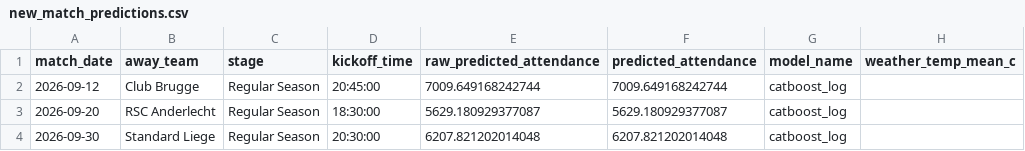
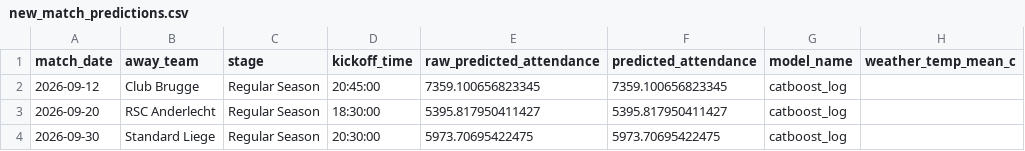
Before and after one commit to Eddy-Prime/OHL-Ai-project, a CSV file: outputs/predictions/new_match_predictions.csv, drawn as a sheet; only a part is shown; the diff names each change by its address in the sheet, - before the commit and + after, or states it on an @@ line.

```diff
--- a/outputs/predictions/new_match_predictions.csv
+++ b/outputs/predictions/new_match_predictions.csv
-E2 (raw_predicted_attendance): 7009.649168242744
+E2 (raw_predicted_attendance): 7359.100656823345
-F2 (predicted_attendance): 7009.649168242744
+F2 (predicted_attendance): 7359.100656823345
-E3 (raw_predicted_attendance): 5629.180929377087
+E3 (raw_predicted_attendance): 5395.817950411427
-F3 (predicted_attendance): 5629.180929377087
+F3 (predicted_attendance): 5395.817950411427
-E4 (raw_predicted_attendance): 6207.821202014048
+E4 (raw_predicted_attendance): 5973.70695422475
-F4 (predicted_attendance): 6207.821202014048
+F4 (predicted_attendance): 5973.70695422475
```
Also changed, not shown: outputs/feature_importance/best_model_feature_importance.csv, outputs/predictions/test_predictions.csv, 13 other files.
